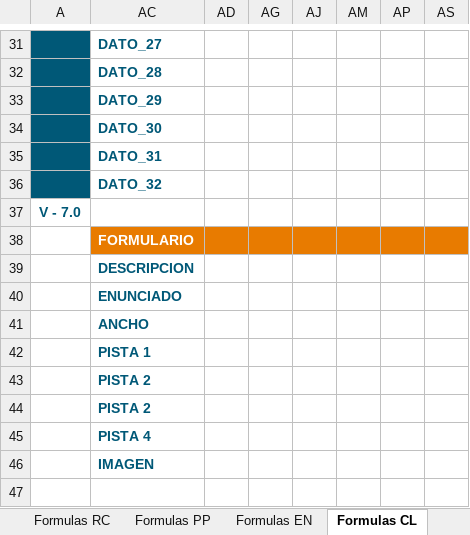
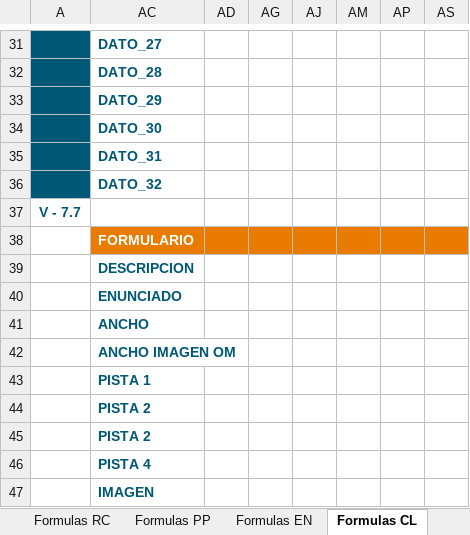
Before and after one commit to MilagrosHuerta/FastTest-PlugIn, an Excel workbook: FastTest PlugIn - Formula.xlsx, sheet Formulas CL, drawn as a sheet; only a part is shown, gaps mark what is left out; values as stored, in another font and other column widths than the file's, no borders; the diff names each change by its address in the sheet, - before the commit and + after, or states it on an @@ line.

```diff
--- a/FastTest PlugIn - Formula.xlsx (sheet Formulas CL)
+++ b/FastTest PlugIn - Formula.xlsx (sheet Formulas CL)
-A37: V - 7.0
+A37: V - 7.7
+row 42:  | ANCHO IMAGEN OM
```
Also changed, not shown: sheet Formulas DG, sheet Formulas EN, sheet Formulas VF, sheet Formulas O2, sheet Formulas OM, sheet Formulas EM, 2 more sheets, FastTest PlugIn - DataBase.xlsm, 1 other file.
